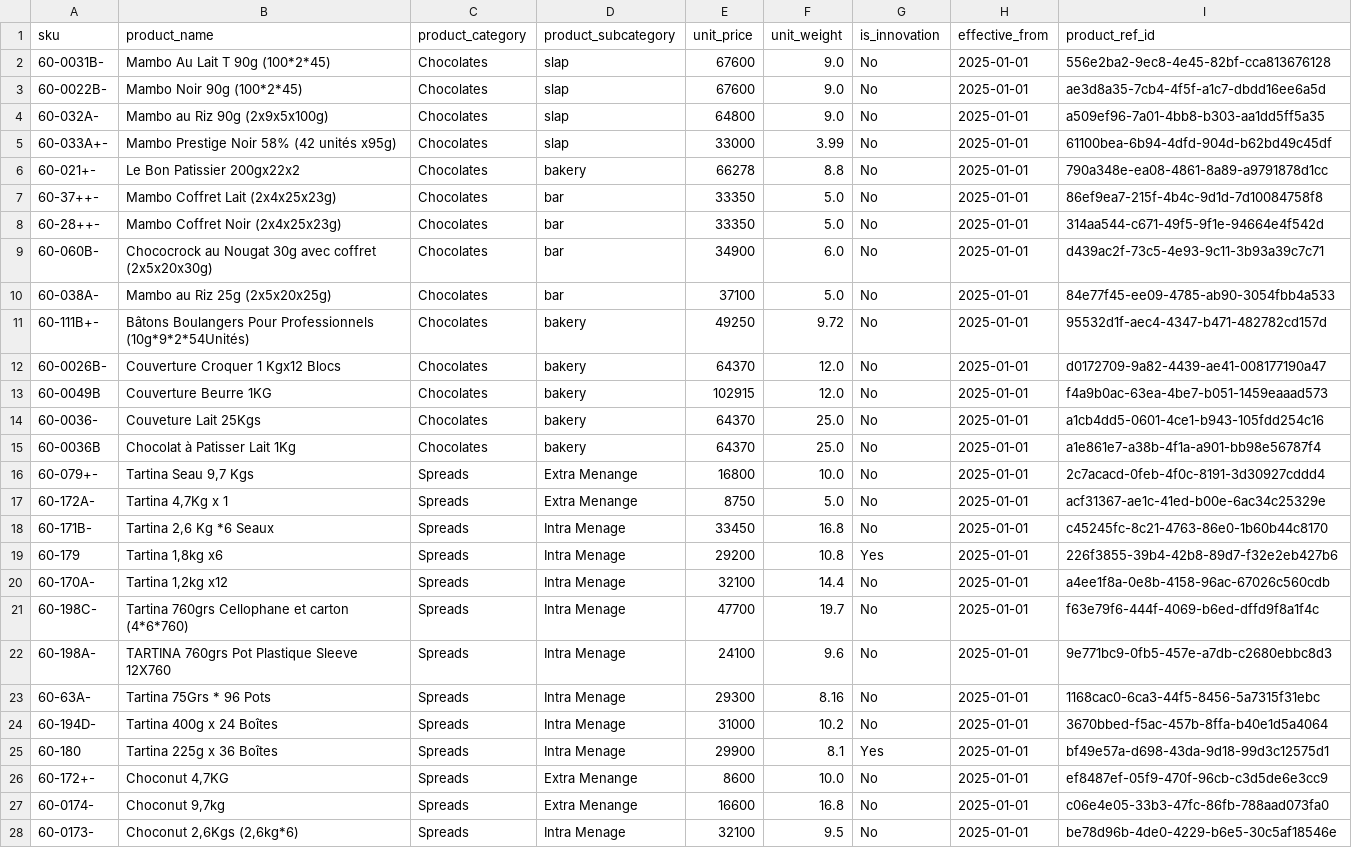
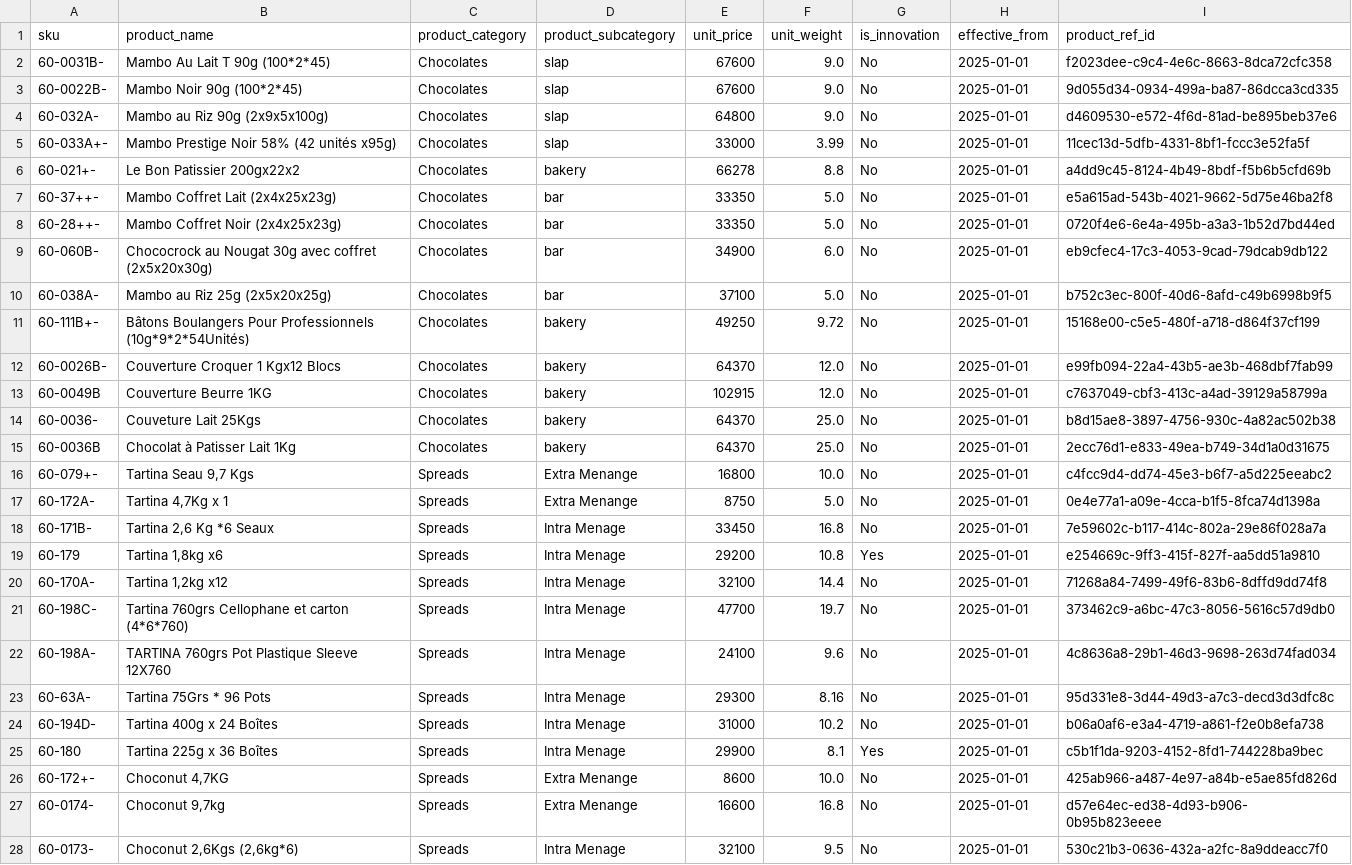
Before and after one commit to Zortelecom/Sales-analytics-platform, a CSV file: sqlmesh/seeds/products_data.csv, drawn as a sheet; only a part is shown; the diff covers the shown part only; the diff names each change by its address in the sheet, - before the commit and + after, or states it on an @@ line.

```diff
--- a/sqlmesh/seeds/products_data.csv
+++ b/sqlmesh/seeds/products_data.csv
-I2 (product_ref_id): 556e2ba2-9ec8-4e45-82bf-cca813676128
+I2 (product_ref_id): f2023dee-c9c4-4e6c-8663-8dca72cfc358
-I3 (product_ref_id): ae3d8a35-7cb4-4f5f-a1c7-dbdd16ee6a5d
+I3 (product_ref_id): 9d055d34-0934-499a-ba87-86dcca3cd335
-I4 (product_ref_id): a509ef96-7a01-4bb8-b303-aa1dd5ff5a35
+I4 (product_ref_id): d4609530-e572-4f6d-81ad-be895beb37e6
-I5 (product_ref_id): 61100bea-6b94-4dfd-904d-b62bd49c45df
+I5 (product_ref_id): 11cec13d-5dfb-4331-8bf1-fccc3e52fa5f
-I6 (product_ref_id): 790a348e-ea08-4861-8a89-a9791878d1cc
+I6 (product_ref_id): a4dd9c45-8124-4b49-8bdf-f5b6b5cfd69b
-I7 (product_ref_id): 86ef9ea7-215f-4b4c-9d1d-7d10084758f8
+I7 (product_ref_id): e5a615ad-543b-4021-9662-5d75e46ba2f8
-I8 (product_ref_id): 314aa544-c671-49f5-9f1e-94664e4f542d
+I8 (product_ref_id): 0720f4e6-6e4a-495b-a3a3-1b52d7bd44ed
-I9 (product_ref_id): d439ac2f-73c5-4e93-9c11-3b93a39c7c71
+I9 (product_ref_id): eb9cfec4-17c3-4053-9cad-79dcab9db122
-I10 (product_ref_id): 84e77f45-ee09-4785-ab90-3054fbb4a533
+I10 (product_ref_id): b752c3ec-800f-40d6-8afd-c49b6998b9f5
-I11 (product_ref_id): 95532d1f-aec4-4347-b471-482782cd157d
+I11 (product_ref_id): 15168e00-c5e5-480f-a718-d864f37cf199
-I12 (product_ref_id): d0172709-9a82-4439-ae41-008177190a47
+I12 (product_ref_id): e99fb094-22a4-43b5-ae3b-468dbf7fab99
-I13 (product_ref_id): f4a9b0ac-63ea-4be7-b051-1459eaaad573
+I13 (product_ref_id): c7637049-cbf3-413c-a4ad-39129a58799a
-I14 (product_ref_id): a1cb4dd5-0601-4ce1-b943-105fdd254c16
+I14 (product_ref_id): b8d15ae8-3897-4756-930c-4a82ac502b38
-I15 (product_ref_id): a1e861e7-a38b-4f1a-a901-bb98e56787f4
+I15 (product_ref_id): 2ecc76d1-e833-49ea-b749-34d1a0d31675
-I16 (product_ref_id): 2c7acacd-0feb-4f0c-8191-3d30927cddd4
+I16 (product_ref_id): c4fcc9d4-dd74-45e3-b6f7-a5d225eeabc2
-I17 (product_ref_id): acf31367-ae1c-41ed-b00e-6ac34c25329e
+I17 (product_ref_id): 0e4e77a1-a09e-4cca-b1f5-8fca74d1398a
-I18 (product_ref_id): c45245fc-8c21-4763-86e0-1b60b44c8170
+I18 (product_ref_id): 7e59602c-b117-414c-802a-29e86f028a7a
-I19 (product_ref_id): 226f3855-39b4-42b8-89d7-f32e2eb427b6
+I19 (product_ref_id): e254669c-9ff3-415f-827f-aa5dd51a9810
-I20 (product_ref_id): a4ee1f8a-0e8b-4158-96ac-67026c560cdb
+I20 (product_ref_id): 71268a84-7499-49f6-83b6-8dffd9dd74f8
-I21 (product_ref_id): f63e79f6-444f-4069-b6ed-dffd9f8a1f4c
+I21 (product_ref_id): 373462c9-a6bc-47c3-8056-5616c57d9db0
-I22 (product_ref_id): 9e771bc9-0fb5-457e-a7db-c2680ebbc8d3
+I22 (product_ref_id): 4c8636a8-29b1-46d3-9698-263d74fad034
-I23 (product_ref_id): 1168cac0-6ca3-44f5-8456-5a7315f31ebc
+I23 (product_ref_id): 95d331e8-3d44-49d3-a7c3-decd3d3dfc8c
-I24 (product_ref_id): 3670bbed-f5ac-457b-8ffa-b40e1d5a4064
+I24 (product_ref_id): b06a0af6-e3a4-4719-a861-f2e0b8efa738
-I25 (product_ref_id): bf49e57a-d698-43da-9d18-99d3c12575d1
+I25 (product_ref_id): c5b1f1da-9203-4152-8fd1-744228ba9bec
-I26 (product_ref_id): ef8487ef-05f9-470f-96cb-c3d5de6e3cc9
+I26 (product_ref_id): 425ab966-a487-4e97-a84b-e5ae85fd826d
-I27 (product_ref_id): c06e4e05-33b3-47fc-86fb-788aad073fa0
+I27 (product_ref_id): d57e64ec-ed38-4d93-b906-0b95b823eeee
-I28 (product_ref_id): be78d96b-4de0-4229-b6e5-30c5af18546e
+I28 (product_ref_id): 530c21b3-0636-432a-a2fc-8a9ddeacc7f0
```
Also changed, not shown: 41 edited cells elsewhere in this file, sqlmesh/seeds/clientSD_data.csv, sqlmesh/seeds/salesteam_data.csv, 38 other files.
